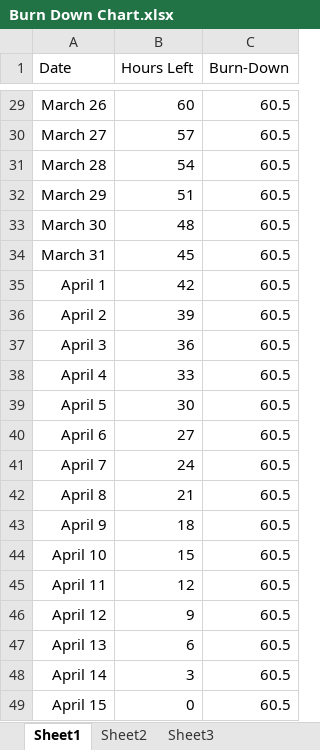
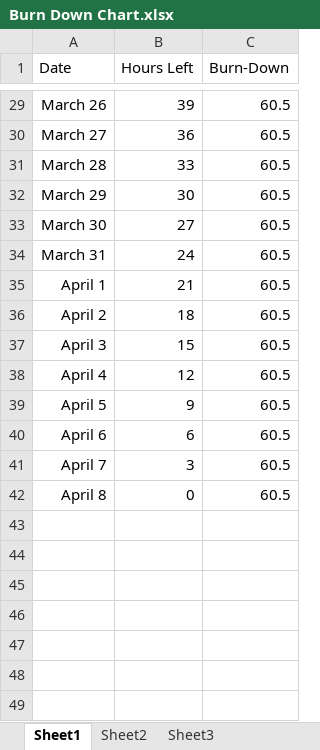
Before and after one commit to JNM-2T17/WEBAPDE-MP, an Excel workbook: Burn Down Chart.xlsx, sheet Sheet1, drawn as a sheet; only a part is shown, gaps mark what is left out; values as stored, in another font and other column widths than the file's, no borders; charts and pictures not drawn; the diff covers the shown part only; the diff names each change by its address in the sheet, - before the commit and + after, or states it on an @@ line.

Commit message:
Updated Burn Down Chart

```diff
--- a/Burn Down Chart.xlsx (sheet Sheet1)
+++ b/Burn Down Chart.xlsx (sheet Sheet1)
-B29 (Hours Left): 60
+B29 (Hours Left): 39
-B30 (Hours Left): 57
+B30 (Hours Left): 36
-B31 (Hours Left): 54
+B31 (Hours Left): 33
-B32 (Hours Left): 51
+B32 (Hours Left): 30
-B33 (Hours Left): 48
+B33 (Hours Left): 27
-B34 (Hours Left): 45
+B34 (Hours Left): 24
-B35 (Hours Left): 42
+B35 (Hours Left): 21
-B36 (Hours Left): 39
+B36 (Hours Left): 18
-B37 (Hours Left): 36
+B37 (Hours Left): 15
-B38 (Hours Left): 33
+B38 (Hours Left): 12
-B39 (Hours Left): 30
+B39 (Hours Left): 9
-B40 (Hours Left): 27
+B40 (Hours Left): 6
-B41 (Hours Left): 24
+B41 (Hours Left): 3
-B42 (Hours Left): 21
+B42 (Hours Left): 0
-row 43: April 9 | 18 | 60.5
-row 44: April 10 | 15 | 60.5
-row 45: April 11 | 12 | 60.5
-row 46: April 12 | 9 | 60.5
-row 47: April 13 | 6 | 60.5
-row 48: April 14 | 3 | 60.5
-row 49: April 15 | 0 | 60.5
```
Also changed, not shown: 27 edited cells elsewhere in this sheet, charts or pictures.
